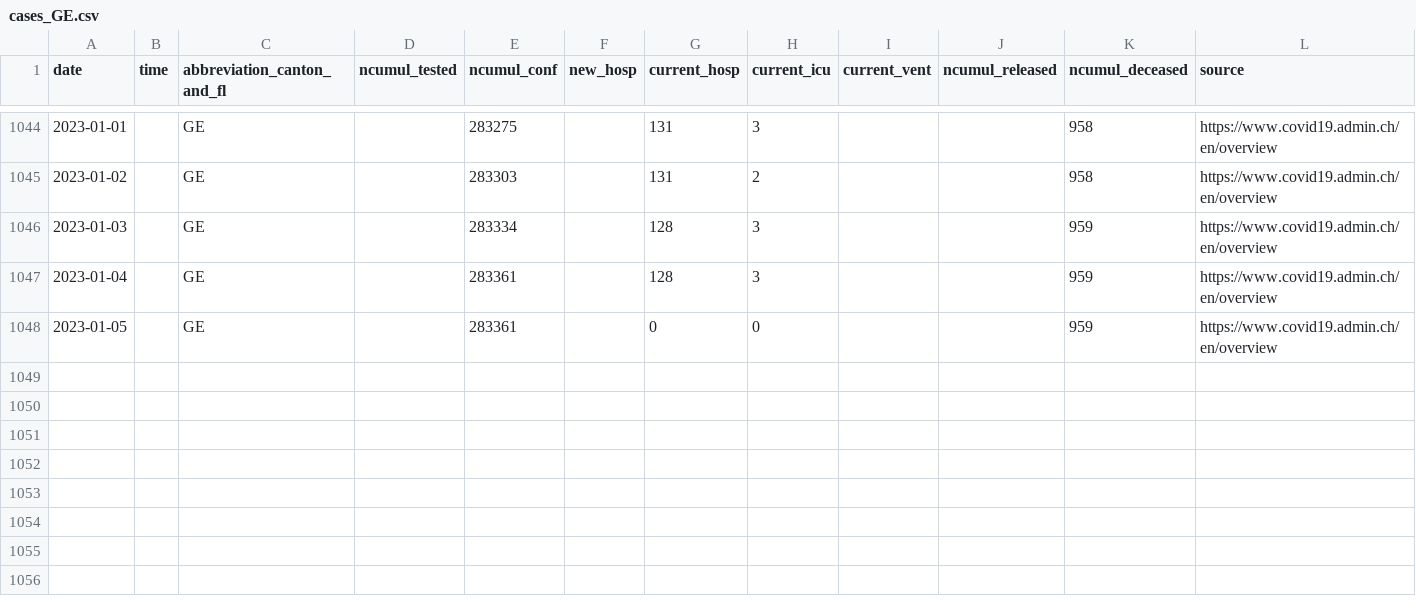
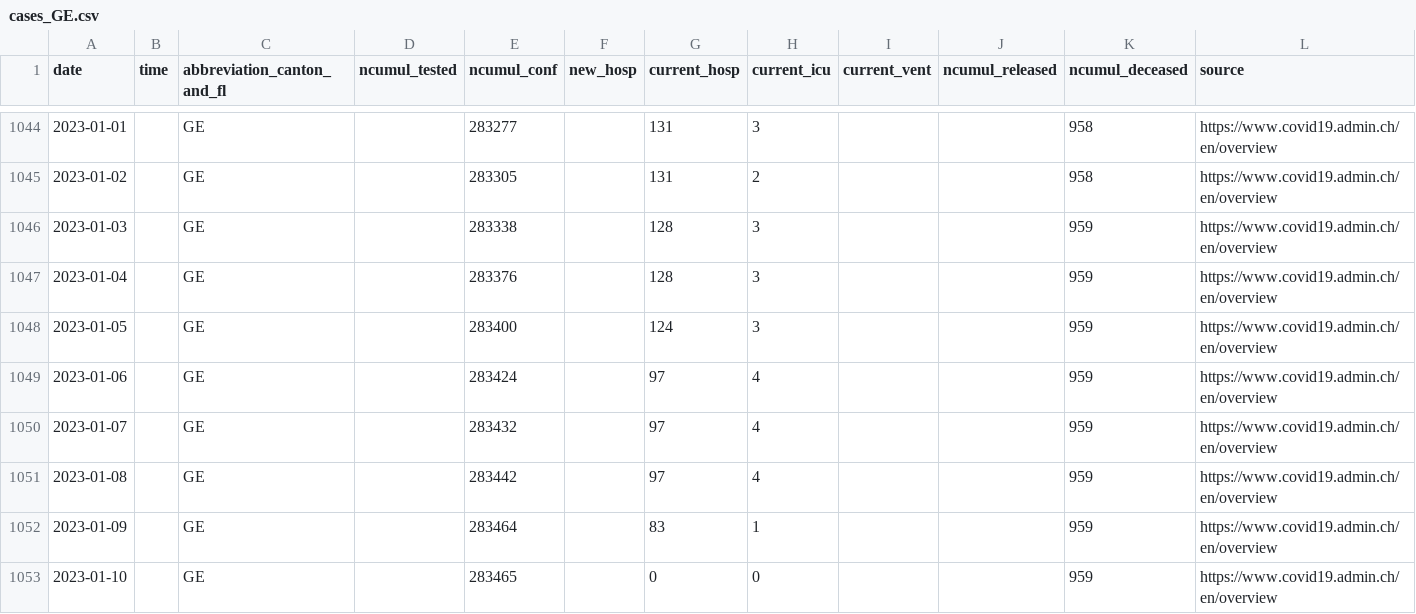
Before and after one commit to doerfli/foph-covid19-data, a CSV file: cases/cases_GE.csv, drawn as a sheet; only a part is shown, gaps mark what is left out; rows hold the shown columns only; the diff covers the shown part only; the diff names each change by its address in the sheet, - before the commit and + after, or states it on an @@ line.

```diff
--- a/cases/cases_GE.csv
+++ b/cases/cases_GE.csv
-E1044 (ncumul_conf): 283275
+E1044 (ncumul_conf): 283277
-E1045 (ncumul_conf): 283303
+E1045 (ncumul_conf): 283305
-E1046 (ncumul_conf): 283334
+E1046 (ncumul_conf): 283338
-E1047 (ncumul_conf): 283361
+E1047 (ncumul_conf): 283376
-E1048 (ncumul_conf): 283361
+E1048 (ncumul_conf): 283400
-G1048 (current_hosp): 0
+G1048 (current_hosp): 124
-H1048 (current_icu): 0
+H1048 (current_icu): 3
+row 1049: 2023-01-06 |  | GE |  | 283424 |  | 97 | 4 |  |  | 959 | https://www.covid19.admin.ch/en/overview
+row 1050: 2023-01-07 |  | GE |  | 283432 |  | 97 | 4 |  |  | 959 | https://www.covid19.admin.ch/en/overview
+row 1051: 2023-01-08 |  | GE |  | 283442 |  | 97 | 4 |  |  | 959 | https://www.covid19.admin.ch/en/overview
+row 1052: 2023-01-09 |  | GE |  | 283464 |  | 83 | 1 |  |  | 959 | https://www.covid19.admin.ch/en/overview
+row 1053: 2023-01-10 |  | GE |  | 283465 |  | 0 | 0 |  |  | 959 | https://www.covid19.admin.ch/en/overview
```
Also changed, not shown: 27 edited cells elsewhere in this file, cases/cases_BE.csv, cases/cases_CH.csv, 27 other files.
